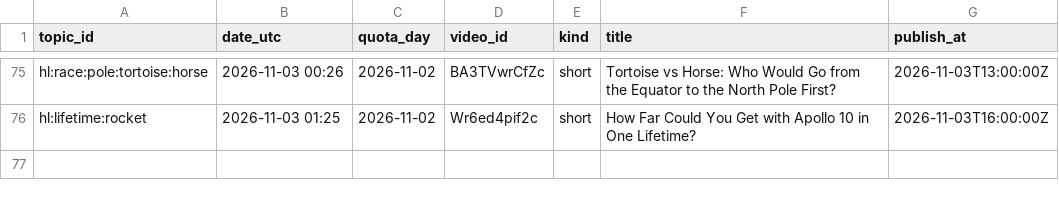
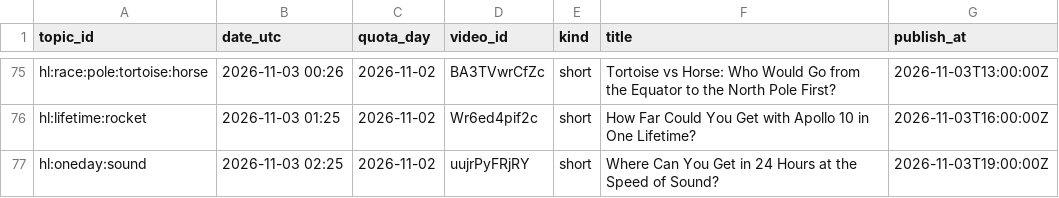
Before and after one commit to olgunkadirgulhan/fenek-de-en, a CSV file: howlong_published.csv, drawn as a sheet; only a part is shown, gaps mark what is left out; the diff names each change by its address in the sheet, - before the commit and + after, or states it on an @@ line.

Commit message:
howlong: 2026-11-03-0225

```diff
--- a/howlong_published.csv
+++ b/howlong_published.csv
+row 77: hl:oneday:sound | 2026-11-03 02:25 | 2026-11-02 | uujrPyFRjRY | short | Where Can You Get in 24 Hours at the Speed of Sound? | 2026-11-03T19:00:00Z
```
